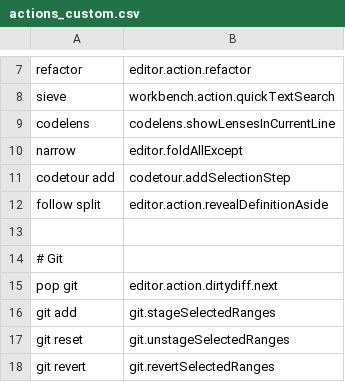
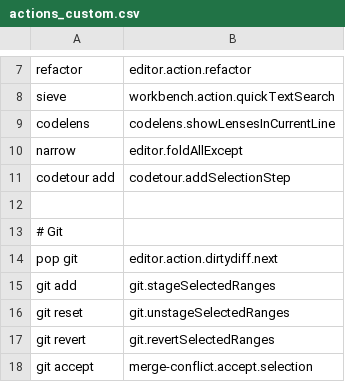
Before and after one commit to jaresty/mac-dotfiles, a CSV file: cursorless-settings/experimental/actions_custom.csv, drawn as a sheet; only a part is shown, gaps mark what is left out; the shorter side is filled out with more unchanged rows; the diff names each change by its address in the sheet, - before the commit and + after, or states it on an @@ line.

```diff
--- a/cursorless-settings/experimental/actions_custom.csv
+++ b/cursorless-settings/experimental/actions_custom.csv
-row 12: follow split | editor.action.revealDefinitionAside
```
Also changed, not shown: cursorless-settings/actions.csv.
